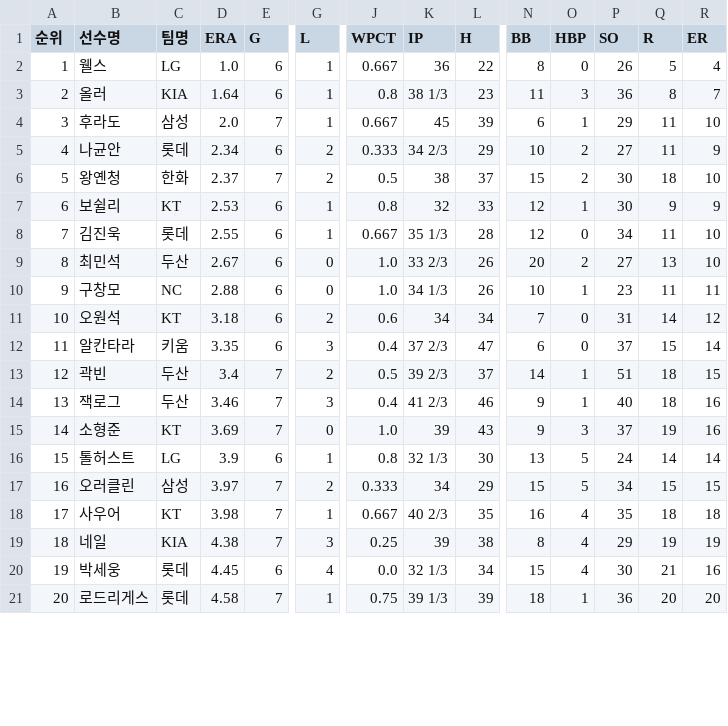
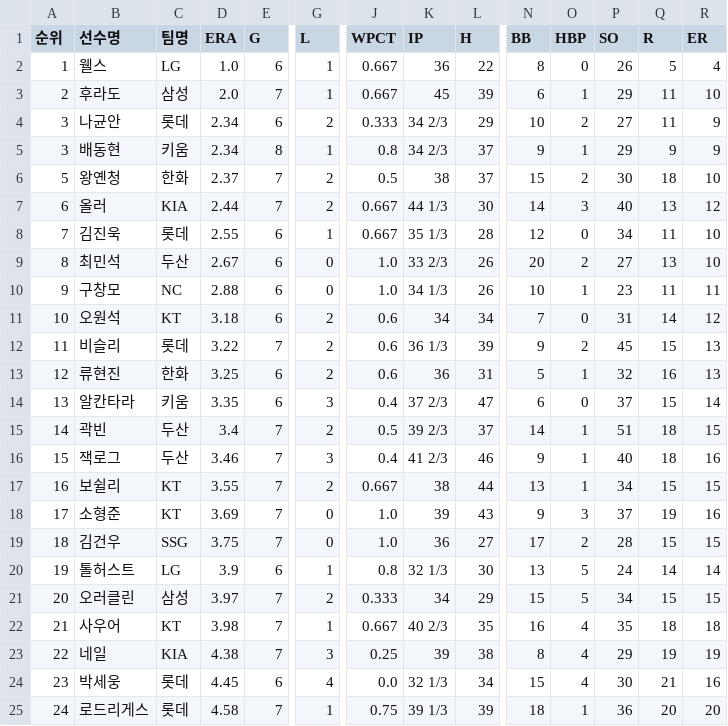
Before and after one commit to yruserious/kbo-fangraphs, a CSV file: data_raw/2026_kbo_official/pitcher_basic.csv, drawn as a sheet; only a part is shown, gaps mark what is left out; removed rows and columns are numbered as before the commit, all else as after; rows hold the shown columns only; the diff covers the shown part only; the diff names each change by its address in the sheet, - before the commit and + after, or states it on an @@ line.

```diff
--- a/data_raw/2026_kbo_official/pitcher_basic.csv
+++ b/data_raw/2026_kbo_official/pitcher_basic.csv
-row 3: 2 | 올러 | KIA | 1.64 | 6 | 1 | 0.8 | 38 1/3 | 23 | 11 | 3 | 36 | 8 | 7
-A3 (순위): 3
+A3 (순위): 2
-A4 (순위): 4
+A4 (순위): 3
+row 5: 3 | 배동현 | 키움 | 2.34 | 8 | 1 | 0.8 | 34 2/3 | 37 | 9 | 1 | 29 | 9 | 9
-B7 (선수명): 보쉴리
+B7 (선수명): 올러
-C7 (팀명): KT
+C7 (팀명): KIA
-D7 (ERA): 2.53
+D7 (ERA): 2.44
-E7 (G): 6
+E7 (G): 7
-G7 (L): 1
+G7 (L): 2
-J7 (WPCT): 0.8
+J7 (WPCT): 0.667
-K7 (IP): 32
+K7 (IP): 44 1/3
-L7 (H): 33
+L7 (H): 30
-N7 (BB): 12
+N7 (BB): 14
-O7 (HBP): 1
+O7 (HBP): 3
-P7 (SO): 30
+P7 (SO): 40
-Q7 (R): 9
+Q7 (R): 13
-R7 (ER): 9
+R7 (ER): 12
+row 12: 11 | 비슬리 | 롯데 | 3.22 | 7 | 2 | 0.6 | 36 1/3 | 39 | 9 | 2 | 45 | 15 | 13
+row 13: 12 | 류현진 | 한화 | 3.25 | 6 | 2 | 0.6 | 36 | 31 | 5 | 1 | 32 | 16 | 13
-A14 (순위): 11
+A14 (순위): 13
-A15 (순위): 12
+A15 (순위): 14
-A16 (순위): 13
+A16 (순위): 15
+row 17: 16 | 보쉴리 | KT | 3.55 | 7 | 2 | 0.667 | 38 | 44 | 13 | 1 | 34 | 15 | 15
-A18 (순위): 14
+A18 (순위): 17
+row 19: 18 | 김건우 | SSG | 3.75 | 7 | 0 | 1.0 | 36 | 27 | 17 | 2 | 28 | 15 | 15
-A20 (순위): 15
+A20 (순위): 19
-A21 (순위): 16
+A21 (순위): 20
-A22 (순위): 17
+A22 (순위): 21
-A23 (순위): 18
+A23 (순위): 22
-A24 (순위): 19
+A24 (순위): 23
-A25 (순위): 20
+A25 (순위): 24
```
Also changed, not shown: 1 added row and 2 edited cells elsewhere in this file, data_raw/2026_kbo_official/defense_basic.csv, data_raw/2026_kbo_official/hitter_basic1.csv, 2 other files.
